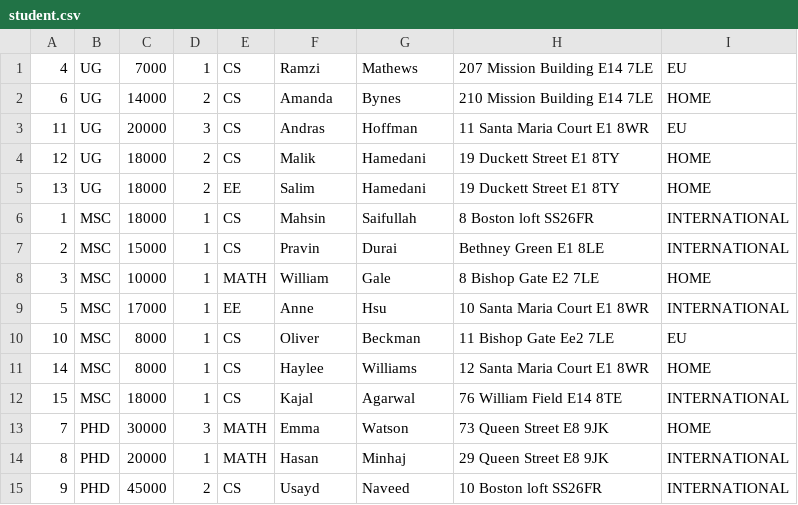
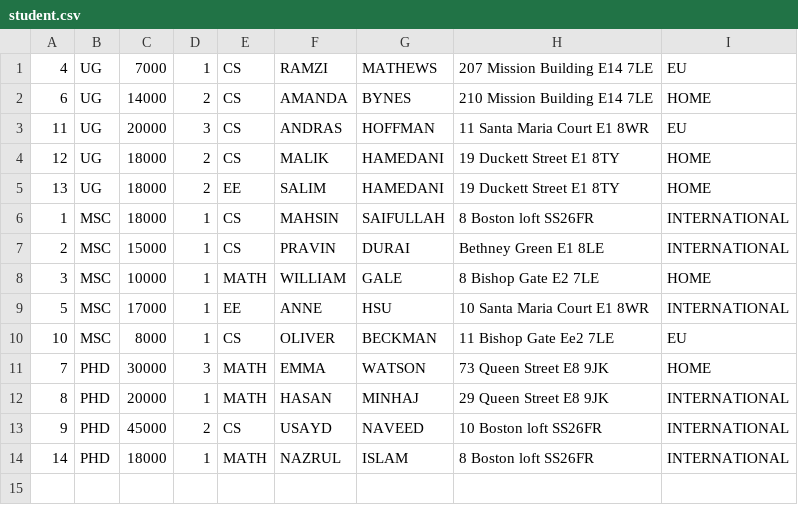
Before and after one commit to MahsinSaifullah/studentRegistration, a CSV file: student.csv, drawn as a sheet.

```diff
--- a/student.csv
+++ b/student.csv
@@ -1,15 +1,14 @@
-4,UG,7000,1,CS,Ramzi,Mathews,207 Mission Building E14 7LE,EU
-6,UG,14000,2,CS,Amanda,Bynes,210 Mission Building E14 7LE,HOME
-11,UG,20000,3,CS,Andras,Hoffman,11 Santa Maria Court E1 8WR,EU
-12,UG,18000,2,CS,Malik,Hamedani,19 Duckett Street E1 8TY,HOME
-13,UG,18000,2,EE,Salim,Hamedani,19 Duckett Street E1 8TY,HOME
-1,MSC,18000,1,CS,Mahsin,Saifullah,8 Boston loft SS26FR,INTERNATIONAL
-2,MSC,15000,1,CS,Pravin,Durai,Bethney Green E1 8LE,INTERNATIONAL
-3,MSC,10000,1,MATH,William,Gale,8 Bishop Gate E2 7LE,HOME
-5,MSC,17000,1,EE,Anne,Hsu,10 Santa Maria Court E1 8WR,INTERNATIONAL
-10,MSC,8000,1,CS,Oliver,Beckman,11 Bishop Gate Ee2 7LE,EU
-14,MSC,8000,1,CS,Haylee,Williams,12 Santa Maria Court E1 8WR,HOME
-15,MSC,18000,1,CS,Kajal,Agarwal,76 William Field E14 8TE,INTERNATIONAL
-7,PHD,30000,3,MATH,Emma,Watson,73 Queen Street E8 9JK,HOME
-8,PHD,20000,1,MATH,Hasan,Minhaj,29 Queen Street E8 9JK,INTERNATIONAL
-9,PHD,45000,2,CS,Usayd,Naveed,10 Boston loft SS26FR,INTERNATIONAL
+4,UG,7000,1,CS,RAMZI,MATHEWS,207 Mission Building E14 7LE,EU
+6,UG,14000,2,CS,AMANDA,BYNES,210 Mission Building E14 7LE,HOME
+11,UG,20000,3,CS,ANDRAS,HOFFMAN,11 Santa Maria Court E1 8WR,EU
+12,UG,18000,2,CS,MALIK,HAMEDANI,19 Duckett Street E1 8TY,HOME
+13,UG,18000,2,EE,SALIM,HAMEDANI,19 Duckett Street E1 8TY,HOME
+1,MSC,18000,1,CS,MAHSIN,SAIFULLAH,8 Boston loft SS26FR,INTERNATIONAL
+2,MSC,15000,1,CS,PRAVIN,DURAI,Bethney Green E1 8LE,INTERNATIONAL
+3,MSC,10000,1,MATH,WILLIAM,GALE,8 Bishop Gate E2 7LE,HOME
+5,MSC,17000,1,EE,ANNE,HSU,10 Santa Maria Court E1 8WR,INTERNATIONAL
+10,MSC,8000,1,CS,OLIVER,BECKMAN,11 Bishop Gate Ee2 7LE,EU
+7,PHD,30000,3,MATH,EMMA,WATSON,73 Queen Street E8 9JK,HOME
+8,PHD,20000,1,MATH,HASAN,MINHAJ,29 Queen Street E8 9JK,INTERNATIONAL
+9,PHD,45000,2,CS,USAYD,NAVEED,10 Boston loft SS26FR,INTERNATIONAL
+14,PHD,18000,1,MATH,NAZRUL,ISLAM,8 Boston loft SS26FR,INTERNATIONAL
```
Also changed, not shown: enrollment.csv, 13 other files.
